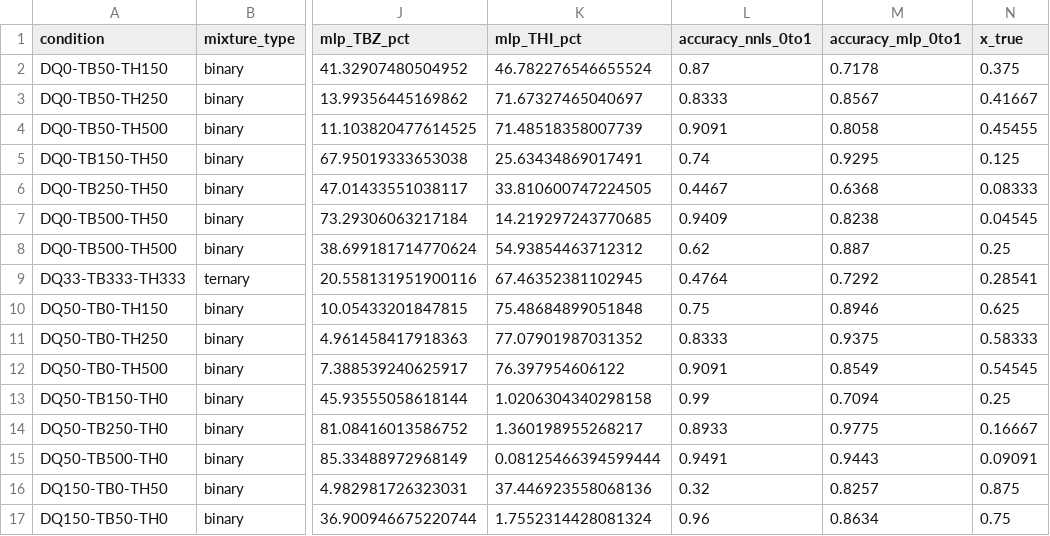
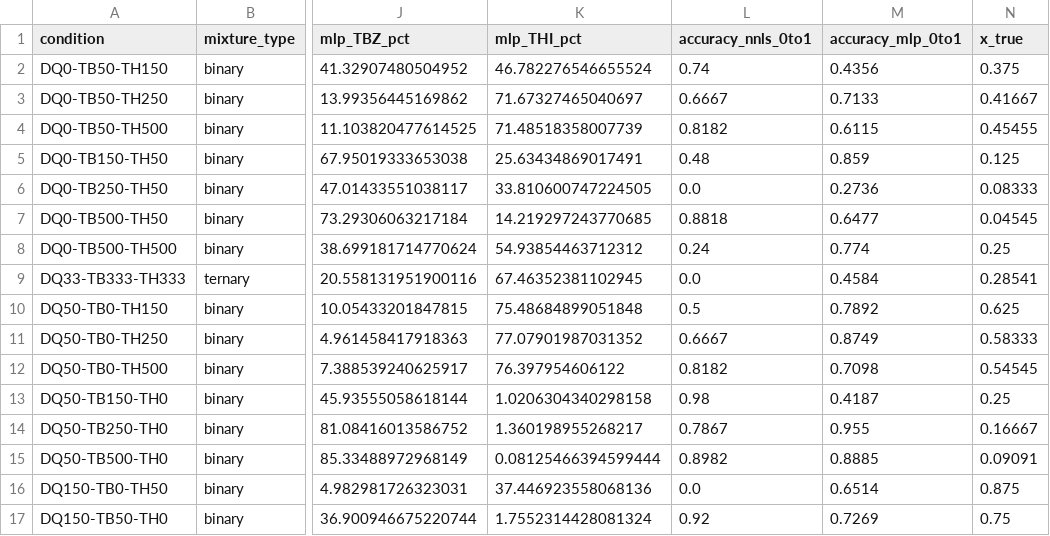
Before and after one commit to yalmju/Mixture-Classifier, a CSV file: documentation/results/06c_ternary_origin_contour_and_vectors.csv, drawn as a sheet; only a part is shown, gaps mark what is left out; the diff covers the shown part only; the diff names each change by its address in the sheet, - before the commit and + after, or states it on an @@ line.

```diff
--- a/documentation/results/06c_ternary_origin_contour_and_vectors.csv
+++ b/documentation/results/06c_ternary_origin_contour_and_vectors.csv
-L2 (accuracy_nnls_0to1): 0.87
+L2 (accuracy_nnls_0to1): 0.74
-M2 (accuracy_mlp_0to1): 0.7178
+M2 (accuracy_mlp_0to1): 0.4356
-L3 (accuracy_nnls_0to1): 0.8333
+L3 (accuracy_nnls_0to1): 0.6667
-M3 (accuracy_mlp_0to1): 0.8567
+M3 (accuracy_mlp_0to1): 0.7133
-L4 (accuracy_nnls_0to1): 0.9091
+L4 (accuracy_nnls_0to1): 0.8182
-M4 (accuracy_mlp_0to1): 0.8058
+M4 (accuracy_mlp_0to1): 0.6115
-L5 (accuracy_nnls_0to1): 0.74
+L5 (accuracy_nnls_0to1): 0.48
-M5 (accuracy_mlp_0to1): 0.9295
+M5 (accuracy_mlp_0to1): 0.859
-L6 (accuracy_nnls_0to1): 0.4467
+L6 (accuracy_nnls_0to1): 0.0
-M6 (accuracy_mlp_0to1): 0.6368
+M6 (accuracy_mlp_0to1): 0.2736
-L7 (accuracy_nnls_0to1): 0.9409
+L7 (accuracy_nnls_0to1): 0.8818
-M7 (accuracy_mlp_0to1): 0.8238
+M7 (accuracy_mlp_0to1): 0.6477
-L8 (accuracy_nnls_0to1): 0.62
+L8 (accuracy_nnls_0to1): 0.24
-M8 (accuracy_mlp_0to1): 0.887
+M8 (accuracy_mlp_0to1): 0.774
-L9 (accuracy_nnls_0to1): 0.4764
+L9 (accuracy_nnls_0to1): 0.0
-M9 (accuracy_mlp_0to1): 0.7292
+M9 (accuracy_mlp_0to1): 0.4584
-L10 (accuracy_nnls_0to1): 0.75
+L10 (accuracy_nnls_0to1): 0.5
-M10 (accuracy_mlp_0to1): 0.8946
+M10 (accuracy_mlp_0to1): 0.7892
-L11 (accuracy_nnls_0to1): 0.8333
+L11 (accuracy_nnls_0to1): 0.6667
-M11 (accuracy_mlp_0to1): 0.9375
+M11 (accuracy_mlp_0to1): 0.8749
-L12 (accuracy_nnls_0to1): 0.9091
+L12 (accuracy_nnls_0to1): 0.8182
-M12 (accuracy_mlp_0to1): 0.8549
+M12 (accuracy_mlp_0to1): 0.7098
-L13 (accuracy_nnls_0to1): 0.99
+L13 (accuracy_nnls_0to1): 0.98
-M13 (accuracy_mlp_0to1): 0.7094
+M13 (accuracy_mlp_0to1): 0.4187
-L14 (accuracy_nnls_0to1): 0.8933
+L14 (accuracy_nnls_0to1): 0.7867
-M14 (accuracy_mlp_0to1): 0.9775
+M14 (accuracy_mlp_0to1): 0.955
-L15 (accuracy_nnls_0to1): 0.9491
+L15 (accuracy_nnls_0to1): 0.8982
-M15 (accuracy_mlp_0to1): 0.9443
+M15 (accuracy_mlp_0to1): 0.8885
-L16 (accuracy_nnls_0to1): 0.32
+L16 (accuracy_nnls_0to1): 0.0
-M16 (accuracy_mlp_0to1): 0.8257
+M16 (accuracy_mlp_0to1): 0.6514
-L17 (accuracy_nnls_0to1): 0.96
+L17 (accuracy_nnls_0to1): 0.92
-M17 (accuracy_mlp_0to1): 0.8634
+M17 (accuracy_mlp_0to1): 0.7269
```
Also changed, not shown: 18 edited cells elsewhere in this file, 14 other files.
